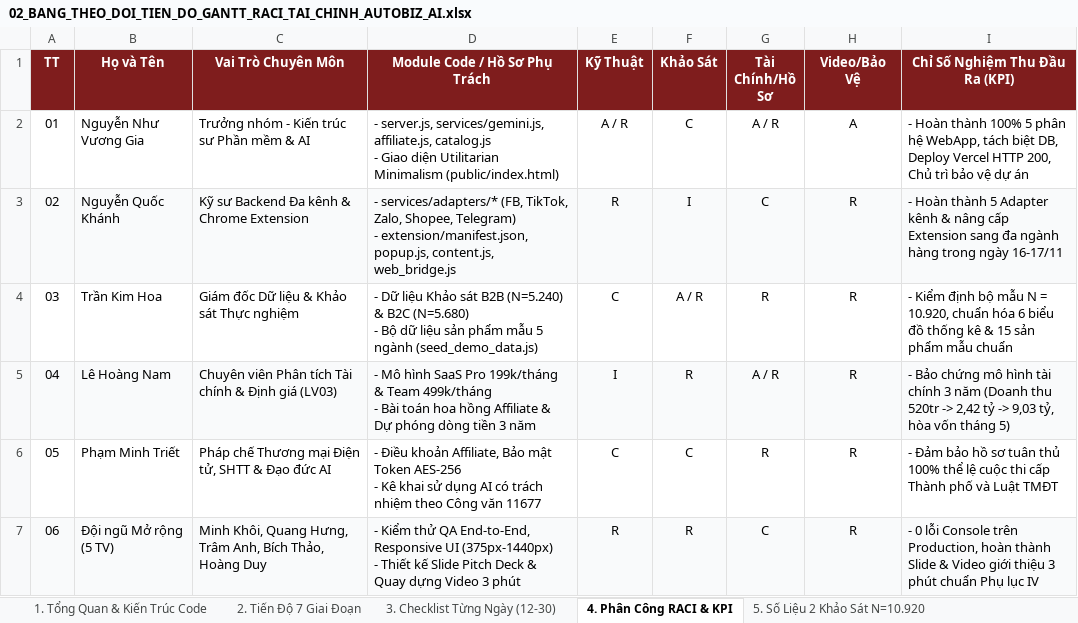
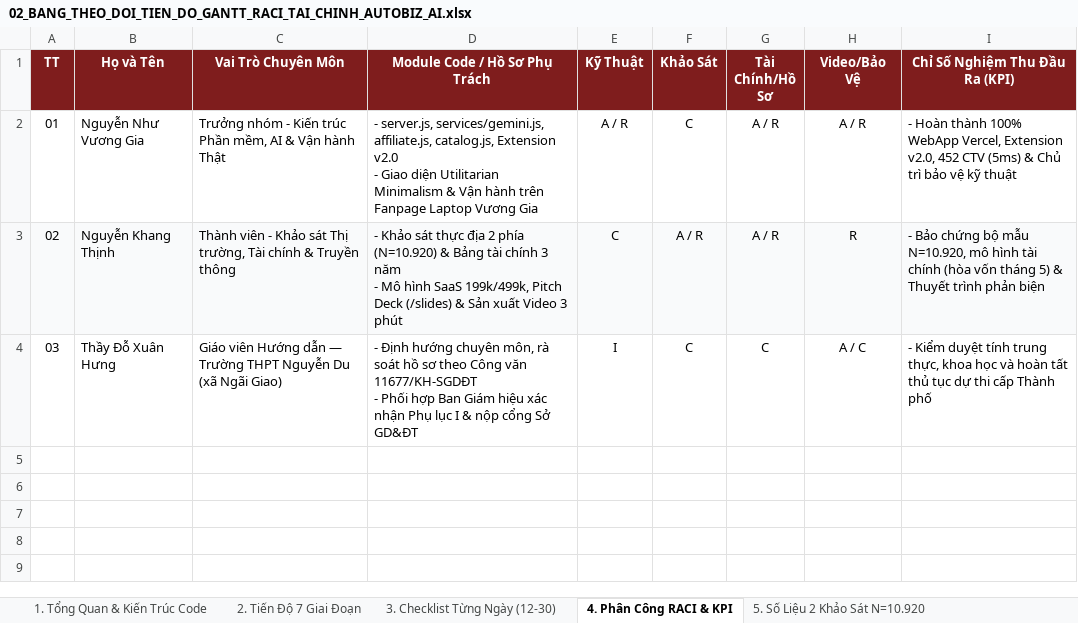
Before and after one commit to nguyennhu19022008-ux/autobiz-ai, an Excel workbook: 02_BANG_THEO_DOI_TIEN_DO_GANTT_RACI_TAI_CHINH_AUTOBIZ_AI.xlsx, sheet 4. Phân Công RACI & KPI, drawn as a sheet; values as stored, in another font and other column widths than the file's, no borders; ↵ is a line break in a cell; the diff names each change by its address in the sheet, - before the commit and + after, or states it on an @@ line.

Commit message:
chore(docs): sync THPT Nguyen Du, GVHD Do Xuan Hung & 2-member team across CV11677 docs, slides and File 02 (100%)

```diff
--- a/02_BANG_THEO_DOI_TIEN_DO_GANTT_RACI_TAI_CHINH_AUTOBIZ_AI.xlsx (sheet 4. Phân Công RACI & KPI)
+++ b/02_BANG_THEO_DOI_TIEN_DO_GANTT_RACI_TAI_CHINH_AUTOBIZ_AI.xlsx (sheet 4. Phân Công RACI & KPI)
-C2 (Vai Trò Chuyên Môn): …Kiến trúc sư Phần mềm & AI
+C2 (Vai Trò Chuyên Môn): …Kiến trúc Phần mềm, AI & Vận hành Thật
-D2 (Module Code / Hồ Sơ Phụ Trách): …services/gemini.js, affiliate.js, catalog.js ↵ - Giao diện Utilitarian Minimalism (public/index.html)
+D2 (Module Code / Hồ Sơ Phụ Trách): …services/gemini.js, affiliate.js, catalog.js, Extension v2.0 ↵ - Giao diện Utilitarian Minimalism & Vận hành trên Fanpage Laptop Vương Gia
-H2 (Video/Bảo Vệ): A
+H2 (Video/Bảo Vệ): A / R
-I2 (Chỉ Số Nghiệm Thu Đầu Ra (KPI)): …thành 100% 5 phân hệ WebApp, tách biệt DB, Deploy Vercel HTTP 200, Chủ trì bảo vệ dự án
+I2 (Chỉ Số Nghiệm Thu Đầu Ra (KPI)): …thành 100% WebApp Vercel, Extension v2.0, 452 CTV (5ms) & Chủ trì bảo vệ kỹ thuật
-B3 (Họ và Tên): Nguyễn Quốc Khánh
+B3 (Họ và Tên): Nguyễn Khang Thịnh
-C3 (Vai Trò Chuyên Môn): Kỹ sư Backend Đa kênh & Chrome Extension
+C3 (Vai Trò Chuyên Môn): Thành viên - Khảo sát Thị trường, Tài chính & Truyền thông
-D3 (Module Code / Hồ Sơ Phụ Trách): - services/adapters/* (FB, TikTok, Zalo, Shopee, Telegram) ↵ - extension/manifest.json, popup.js, content.js, web_bridge.js
+D3 (Module Code / Hồ Sơ Phụ Trách): - Khảo sát thực địa 2 phía (N=10.920) & Bảng tài chính 3 năm ↵ - Mô hình SaaS 199k/499k, Pitch Deck (/slides) & Sản xuất Video 3 phút
-E3 (Kỹ Thuật): R
+E3 (Kỹ Thuật): C
-F3 (Khảo Sát): I
+F3 (Khảo Sát): A / R
-G3 (Tài Chính/Hồ Sơ): C
+G3 (Tài Chính/Hồ Sơ): A / R
-I3 (Chỉ Số Nghiệm Thu Đầu Ra (KPI)): - Hoàn thành 5 Adapter kênh & nâng cấp Extension sang đa ngành hàng trong ngày 16-17/11
+I3 (Chỉ Số Nghiệm Thu Đầu Ra (KPI)): - Bảo chứng bộ mẫu N=10.920, mô hình tài chính (hòa vốn tháng 5) & Thuyết trình phản biện
-B4 (Họ và Tên): Trần Kim Hoa
+B4 (Họ và Tên): Thầy Đỗ Xuân Hưng
-C4 (Vai Trò Chuyên Môn): Giám đốc Dữ liệu & Khảo sát Thực nghiệm
+C4 (Vai Trò Chuyên Môn): Giáo viên Hướng dẫn — Trường THPT Nguyễn Du (xã Ngãi Giao)
-D4 (Module Code / Hồ Sơ Phụ Trách): - Dữ liệu Khảo sát B2B (N=5.240) & B2C (N=5.680) ↵ - Bộ dữ liệu sản phẩm mẫu 5 ngành (seed_demo_data.js)
+D4 (Module Code / Hồ Sơ Phụ Trách): - Định hướng chuyên môn, rà soát hồ sơ theo Công văn 11677/KH-SGDĐT ↵ - Phối hợp Ban Giám hiệu xác nhận Phụ lục I & nộp cổng Sở GD&ĐT
-E4 (Kỹ Thuật): C
+E4 (Kỹ Thuật): I
-F4 (Khảo Sát): A / R
+F4 (Khảo Sát): C
-G4 (Tài Chính/Hồ Sơ): R
+G4 (Tài Chính/Hồ Sơ): C
-H4 (Video/Bảo Vệ): R
+H4 (Video/Bảo Vệ): A / C
-I4 (Chỉ Số Nghiệm Thu Đầu Ra (KPI)): - Kiểm định bộ mẫu N = 10.920, chuẩn hóa 6 biểu đồ thống kê & 15 sản phẩm mẫu chuẩn
+I4 (Chỉ Số Nghiệm Thu Đầu Ra (KPI)): - Kiểm duyệt tính trung thực, khoa học và hoàn tất thủ tục dự thi cấp Thành phố
-row 5: 04 | Lê Hoàng Nam | Chuyên viên Phân tích Tài chính & Định giá (LV03) | - Mô hình SaaS Pro 199k/tháng & Team 499k/tháng ↵ - Bài toán hoa hồng Affiliate & Dự phóng dòng tiền 3 năm | I | R | A / R | R | - Bảo chứng mô hình tài chính 3 năm (Doanh thu 520tr -> 2,42 tỷ -> 9,03 tỷ, hòa vốn tháng 5)
-row 6: 05 | Phạm Minh Triết | Pháp chế Thương mại Điện tử, SHTT & Đạo đức AI | - Điều khoản Affiliate, Bảo mật Token AES-256 ↵ - Kê khai sử dụng AI có trách nhiệm theo Công văn 11677 | C | C | R | R | - Đảm bảo hồ sơ tuân thủ 100% thể lệ cuộc thi cấp Thành phố và Luật TMĐT
-row 7: 06 | Đội ngũ Mở rộng (5 TV) | Minh Khôi, Quang Hưng, Trâm Anh, Bích Thảo, Hoàng Duy | - Kiểm thử QA End-to-End, Responsive UI (375px-1440px) ↵ - Thiết kế Slide Pitch Deck & Quay dựng Video 3 phút | R | R | C | R | - 0 lỗi Console trên Production, hoàn thành Slide & Video giới thiệu 3 phút chuẩn Phụ lục IV
```
Also changed, not shown: sheet 3. Checklist Từng Ngày (12-30), sheet 2. Tiến Độ 7 Giai Đoạn, 6 other files.
